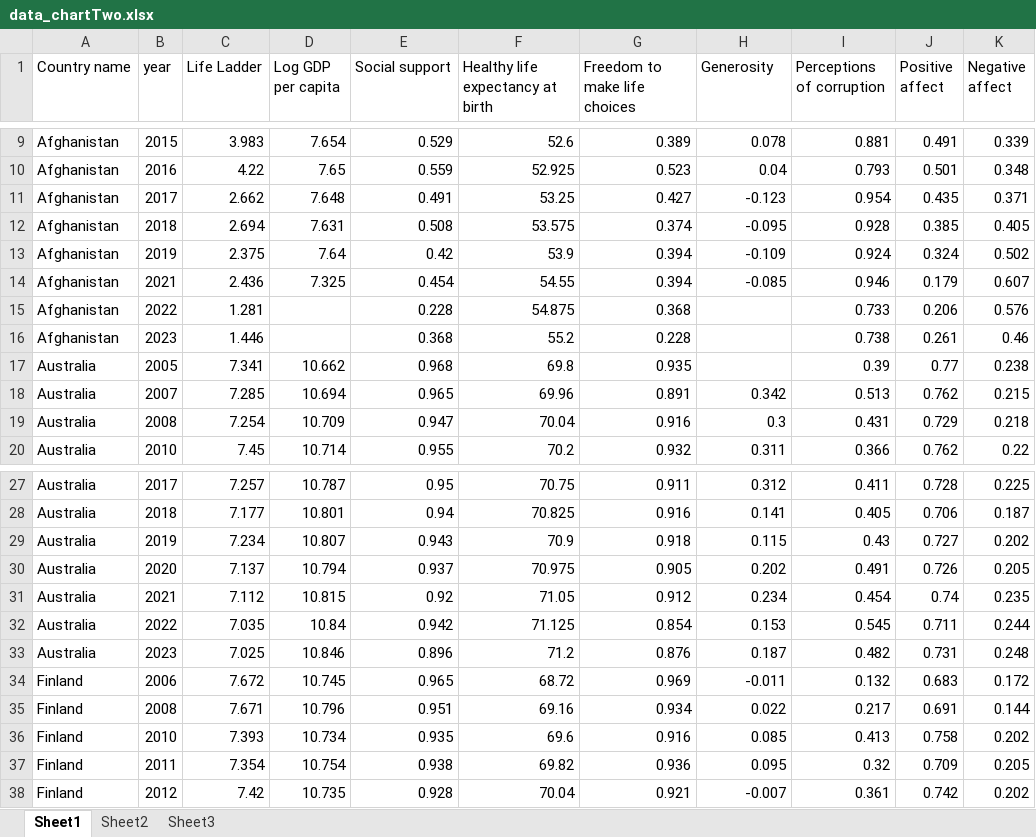
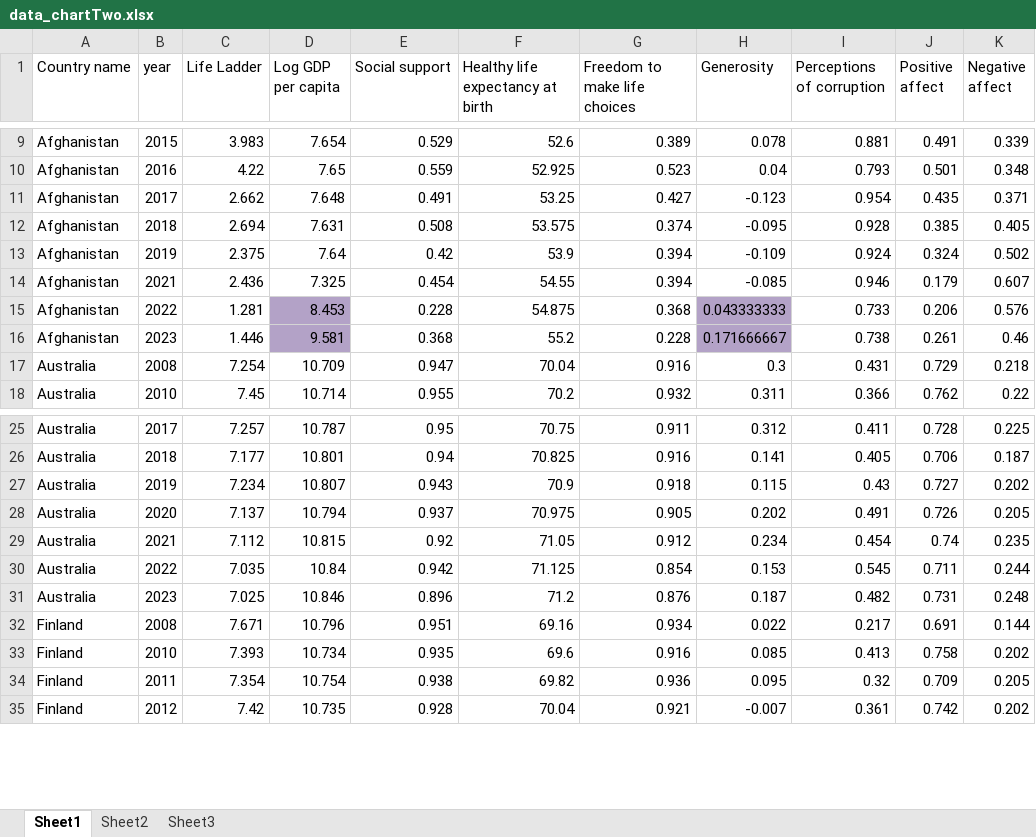
Before and after one commit to monsieur-le-git/monsieur-le-git.github.io, an Excel workbook: data/data_chartTwo.xlsx, sheet Sheet1, drawn as a sheet; only a part is shown, gaps mark what is left out; values as stored, in another font and other column widths than the file's, no borders; the diff names each change by its address in the sheet, - before the commit and + after, or states it on an @@ line.

Commit message:
about to make data2 global variable

```diff
--- a/data/data_chartTwo.xlsx (sheet Sheet1)
+++ b/data/data_chartTwo.xlsx (sheet Sheet1)
-D15 (Log GDP per capita): (empty)
+D15 (Log GDP per capita): 8.453
-D15:D16 fill: none
+D15:D16 fill: #B3A2C7
-H15 (Generosity): (empty)
+H15 (Generosity): 0.043333333
-H15:H16 fill: none
+H15:H16 fill: #B3A2C7
-D16 (Log GDP per capita): (empty)
+D16 (Log GDP per capita): 9.581
-H16 (Generosity): (empty)
+H16 (Generosity): 0.171666667
-row 17: Australia | 2005 | 7.341 | 10.662 | 0.968 | 69.8 | 0.935 |  | 0.39 | 0.77 | 0.238
-row 18: Australia | 2007 | 7.285 | 10.694 | 0.965 | 69.96 | 0.891 | 0.342 | 0.513 | 0.762 | 0.215
-row 34: Finland | 2006 | 7.672 | 10.745 | 0.965 | 68.72 | 0.969 | -0.011 | 0.132 | 0.683 | 0.172
```
Also changed, not shown: 5 other files.
